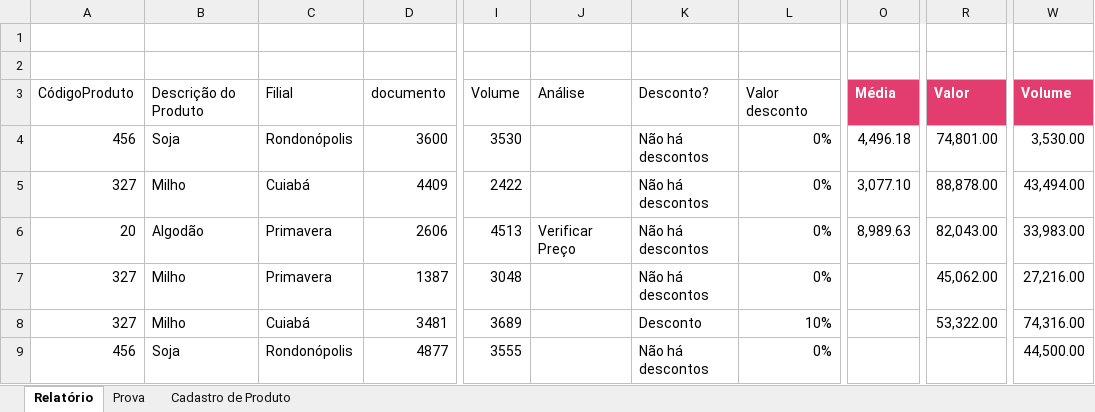
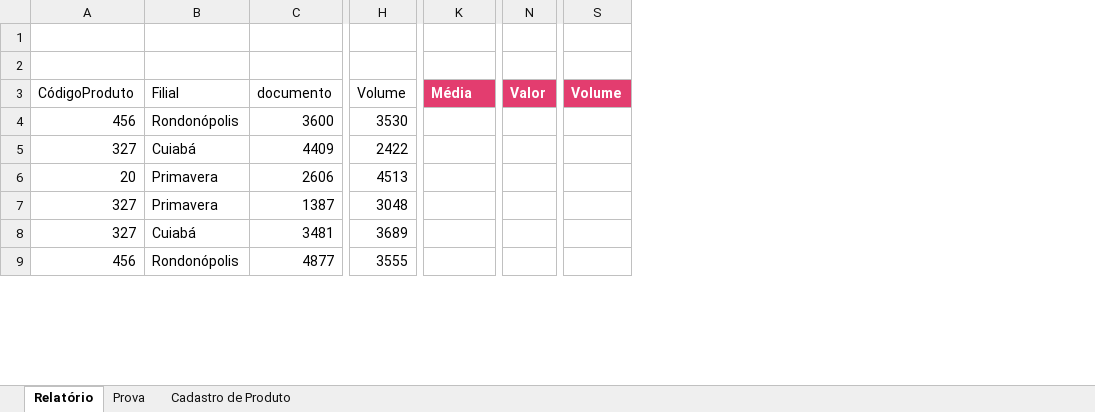
Before and after one commit to EmanuelQuintino/Data-Analysis-Course, an Excel workbook: documents/excel-simulado-1.xlsx, sheet Relatório, drawn as a sheet; only a part is shown, gaps mark what is left out; values as stored, in another font and other column widths than the file's, no borders; conditional formats and table styles not drawn; removed rows and columns are numbered as before the commit, all else as after; the diff names each change by its address in the sheet, - before the commit and + after, or states it on an @@ line.

```diff
--- a/documents/excel-simulado-1.xlsx (sheet Relatório)
+++ b/documents/excel-simulado-1.xlsx (sheet Relatório)
-column B, rows 3-9: Descrição do Produto | Soja | Milho | Algodão | Milho | Milho | Soja
-column J, rows 3-6: Análise |  |  | Verificar Preço
-column K, rows 3-9: Desconto? | Não há descontos | Não há descontos | Não há descontos | Não há descontos | Desconto | Não há descontos
-column L, rows 3-9: Valor desconto | 0% | 0% | 0% | 0% | 10% | 0%
-column R, rows 3-8: Valor | 74,801.00 | 88,878.00 | 82,043.00 | 45,062.00 | 53,322.00
+column N, row 3: Valor
-column W, rows 3-9: Volume | 3,530.00 | 43,494.00 | 33,983.00 | 27,216.00 | 74,316.00 | 44,500.00
+column S, row 3: Volume
-K4: 4,496.18
+K4: (empty)
-K5: 3,077.10
+K5: (empty)
-K6: 8,989.63
+K6: (empty)
```
Also changed, not shown: sheet Prova, 2-Excel/class-00-base-excel.xlsx, 2-Excel/class-01-math-operations.xlsx, 4 other files.
